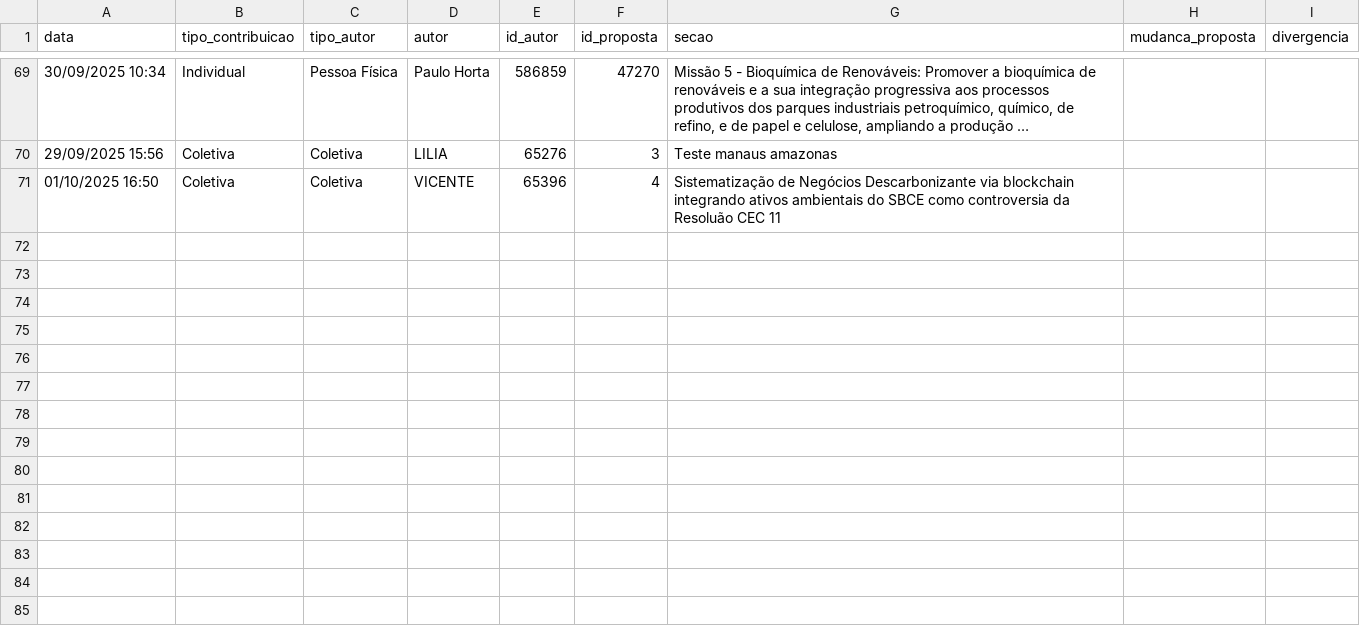
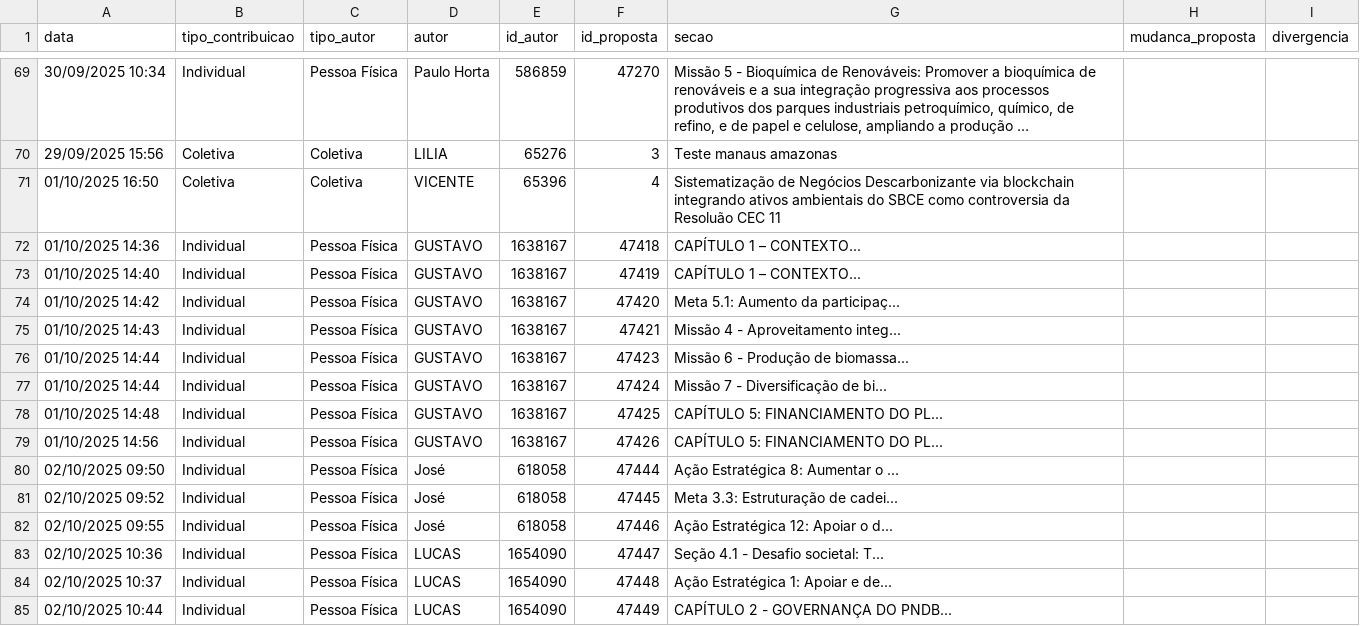
Before and after one commit to araujovsv/consulta-pndbio, a CSV file: database_dashboard.csv, drawn as a sheet; only a part is shown, gaps mark what is left out; long unchanged cells end in ….

Commit message:
Add files via upload

```diff
--- a/database_dashboard.csv
+++ b/database_dashboard.csv
@@ -71 +71,15 @@
 01/10/2025 16:50;Coletiva;Coletiva;VICENTE;65396;4;Sistematização de Negócios Descarbonizante via blockchain integrando ativos ambientais do SBCE como controversia da Resoluão CEC 11;;
+01/10/2025 14:36;Individual;Pessoa Física;GUSTAVO;1638167;47418;CAPÍTULO 1 – CONTEXTO...;;
+01/10/2025 14:40;Individual;Pessoa Física;GUSTAVO;1638167;47419;CAPÍTULO 1 – CONTEXTO...;;
+01/10/2025 14:42;Individual;Pessoa Física;GUSTAVO;1638167;47420;Meta 5.1: Aumento da participaç...;;
+01/10/2025 14:43;Individual;Pessoa Física;GUSTAVO;1638167;47421;Missão 4 - Aproveitamento integ...;;
+01/10/2025 14:44;Individual;Pessoa Física;GUSTAVO;1638167;47423;Missão 6 - Produção de biomassa...;;
+01/10/2025 14:44;Individual;Pessoa Física;GUSTAVO;1638167;47424;Missão 7 - Diversificação de bi...;;
+01/10/2025 14:48;Individual;Pessoa Física;GUSTAVO;1638167;47425;CAPÍTULO 5: FINANCIAMENTO DO PL...;;
+01/10/2025 14:56;Individual;Pessoa Física;GUSTAVO;1638167;47426;CAPÍTULO 5: FINANCIAMENTO DO PL...;;
+02/10/2025 09:50;Individual;Pessoa Física;José;618058;47444;Ação Estratégica 8: Aumentar o ...;;
+02/10/2025 09:52;Individual;Pessoa Física;José;618058;47445;Meta 3.3: Estruturação de cadei...;;
+02/10/2025 09:55;Individual;Pessoa Física;José;618058;47446;Ação Estratégica 12: Apoiar o d...;;
+02/10/2025 10:36;Individual;Pessoa Física;LUCAS;1654090;47447;Seção 4.1 - Desafio societal: T...;;
+02/10/2025 10:37;Individual;Pessoa Física;LUCAS;1654090;47448;Ação Estratégica 1: Apoiar e de...;;
+02/10/2025 10:44;Individual;Pessoa Física;LUCAS;1654090;47449;CAPÍTULO 2 - GOVERNANÇA DO PNDB...;;
```
